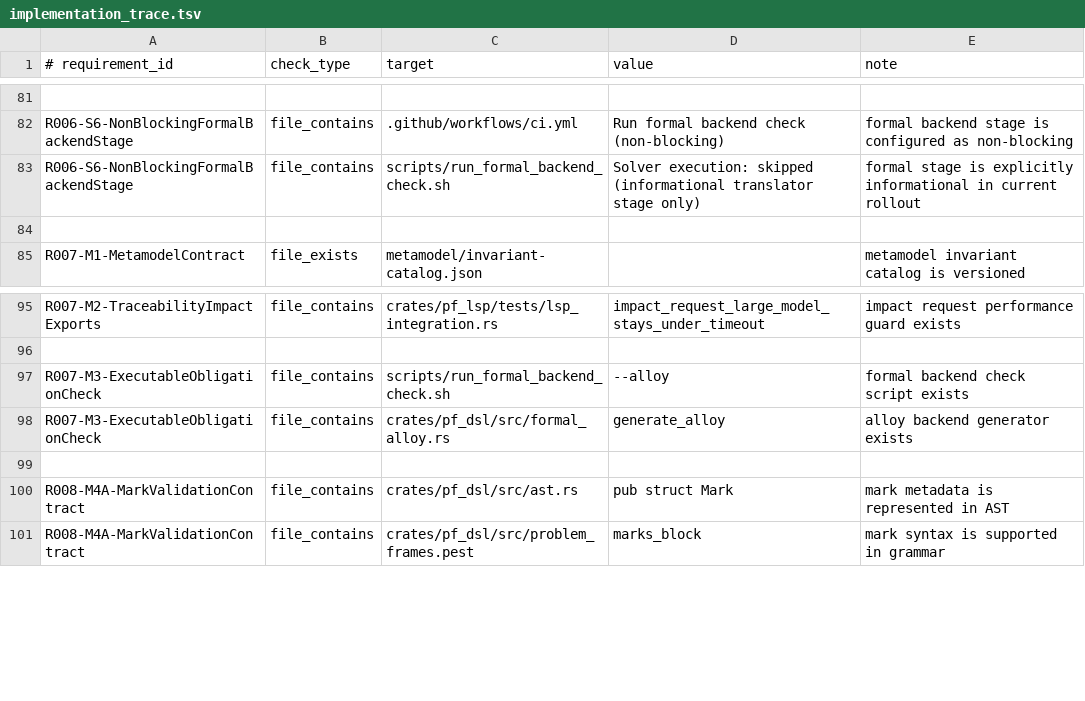
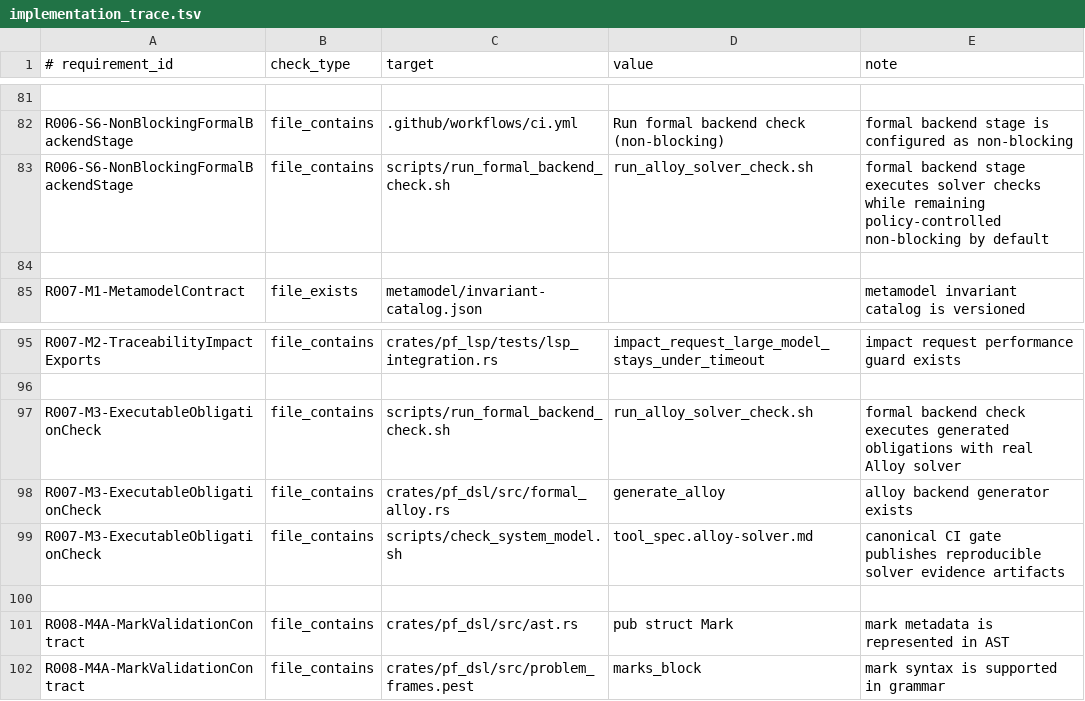
Before and after one commit to kirill-0440/ProblemFrames, a TSV file: models/system/implementation_trace.tsv, drawn as a sheet; only a part is shown, gaps mark what is left out; the diff names each change by its address in the sheet, - before the commit and + after, or states it on an @@ line.

Commit message:
Run formal backend with real Alloy solver statuses

```diff
--- a/models/system/implementation_trace.tsv
+++ b/models/system/implementation_trace.tsv
-D83 (value): Solver execution: skipped (informational translator stage only)
+D83 (value): run_alloy_solver_check.sh
-E83 (note): formal stage is explicitly informational in current rollout
+E83 (note): formal backend stage executes solver checks while remaining policy-controlled non-blocking by default
-D97 (value): --alloy
+D97 (value): run_alloy_solver_check.sh
-E97 (note): …backend check script exists
+E97 (note): …backend check executes generated obligations with real Alloy solver
+row 99: R007-M3-ExecutableObligationCheck | file_contains | scripts/check_system_model.sh | tool_spec.alloy-solver.md | canonical CI gate publishes reproducible solver evidence artifacts
```
Also changed, not shown: 1 other file.
